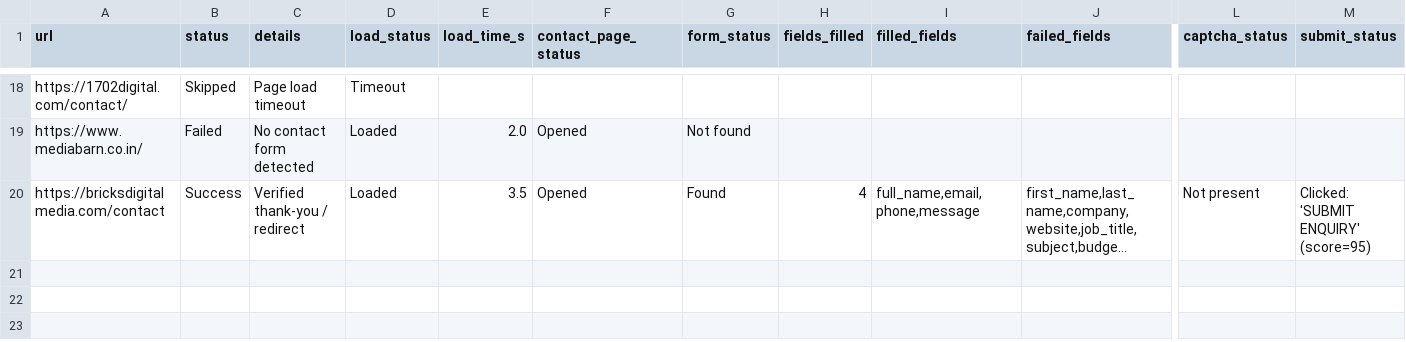
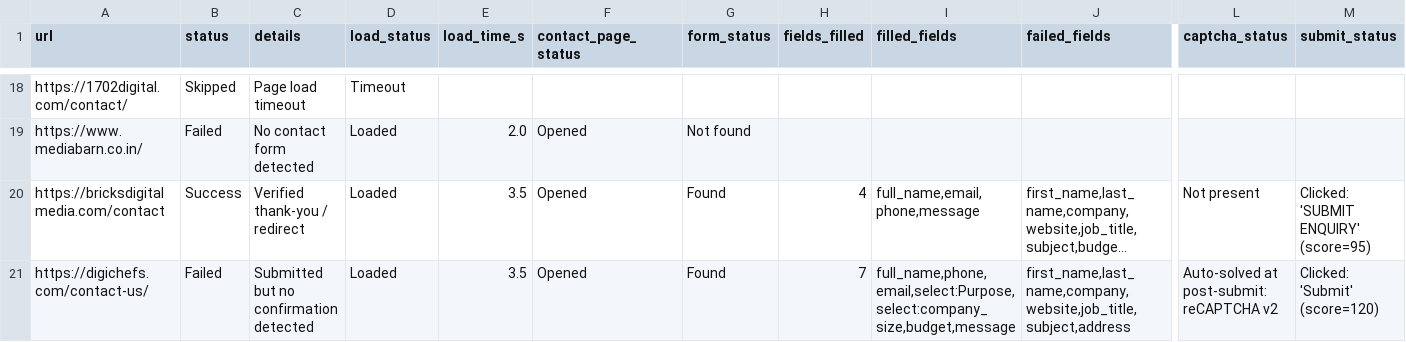
Before and after one commit to f11ps/outreach-automation, a CSV file: form_results/contact_results.csv, drawn as a sheet; only a part is shown, gaps mark what is left out; long unchanged cells end in …; rows hold the shown columns only; the diff names each change by its address in the sheet, - before the commit and + after, or states it on an @@ line.

```diff
--- a/form_results/contact_results.csv
+++ b/form_results/contact_results.csv
+row 21: https://digichefs.com/contact-us/ | Failed | Submitted but no confirmation detected | Loaded | 3.5 | Opened | Found | 7 | full_name,phone,email,select:Purpose,select:company_size,budget,message | first_name,last_name,company,website,job_title,subject,address | Auto-solved at post-submit: reCAPTCHA v2 | Clicked: 'Submit' (score=120)
```
Also changed, not shown: digital_marketing_data.csv, 4 other files.
